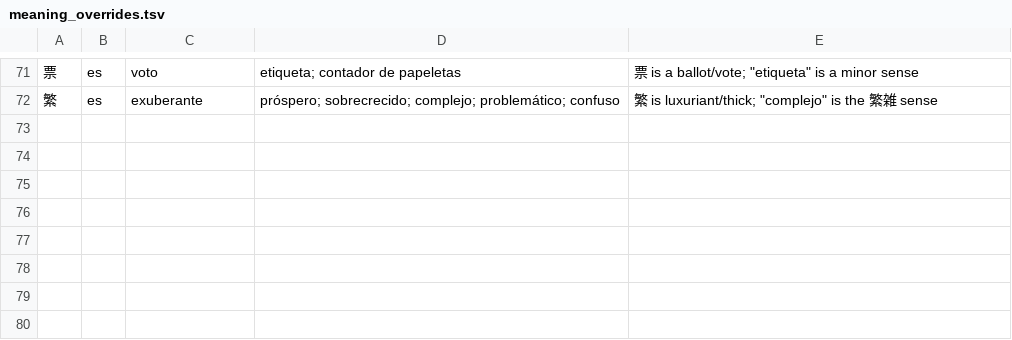
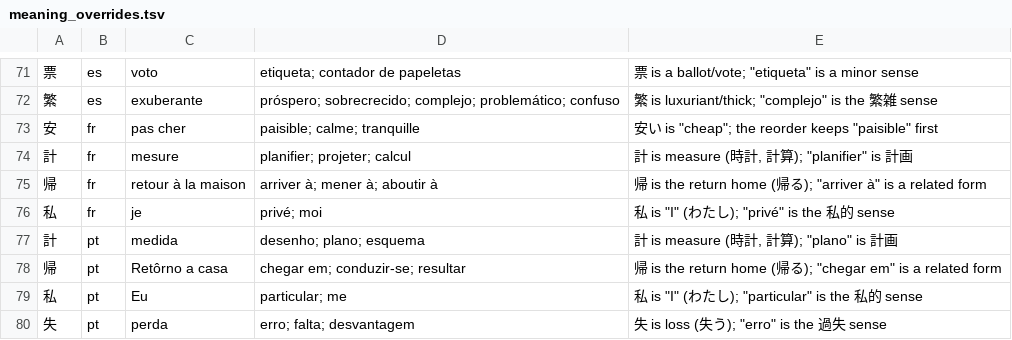
Before and after one commit to dcarnicer/tamagotcho, a TSV file: tools/pack-builder/data/meaning_overrides.tsv, drawn as a sheet; only a part is shown, gaps mark what is left out.

Commit message:
pack-builder: French and Portuguese decks
KANJIDIC2 has French and Portuguese meanings, so decks.yml now builds
24 packs (N5-N1 + Joyo in es, en, fr, pt). Their order uses WikDict's
en-fr/en-pt SQLite exports (2_2026-06, CC BY-SA 4.0); FreeDict's own
eng-fra/eng-por are GPL-2+ and are not used. Eight fr/pt overrides fix
the same clear cases as Spanish (安, 計, 帰, 私, 失). The UI still falls
back to English for fr/pt and their example words have no gloss yet.

Built and checked N5-N4-N3 fr/pt; a StickS3 opened both N4 decks and
showed French/Portuguese meanings and the FR/PT deck pills.

```diff
--- a/tools/pack-builder/data/meaning_overrides.tsv
+++ b/tools/pack-builder/data/meaning_overrides.tsv
@@ -72 +72,9 @@
 繁	es	exuberante	próspero; sobrecrecido; complejo; problemático; confuso	繁 is luxuriant/thick; "complejo" is the 繁雑 sense
+安	fr	pas cher	paisible; calme; tranquille	安い is "cheap"; the reorder keeps "paisible" first
+計	fr	mesure	planifier; projeter; calcul	計 is measure (時計, 計算); "planifier" is 計画
+帰	fr	retour à la maison	arriver à; mener à; aboutir à	帰 is the return home (帰る); "arriver à" is a related form
+私	fr	je	privé; moi	私 is "I" (わたし); "privé" is the 私的 sense
+計	pt	medida	desenho; plano; esquema	計 is measure (時計, 計算); "plano" is 計画
+帰	pt	Retôrno a casa	chegar em; conduzir-se; resultar	帰 is the return home (帰る); "chegar em" is a related form
+私	pt	Eu	particular; me	私 is "I" (わたし); "particular" is the 私的 sense
+失	pt	perda	erro; falta; desvantagem	失 is loss (失う); "erro" is the 過失 sense
```
Also changed, not shown: 16 other files.
